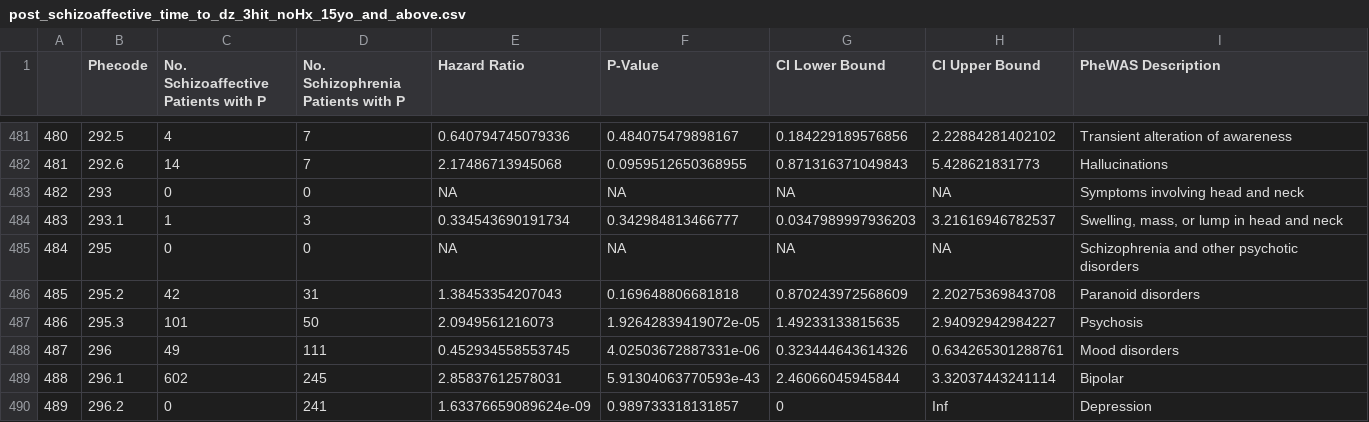
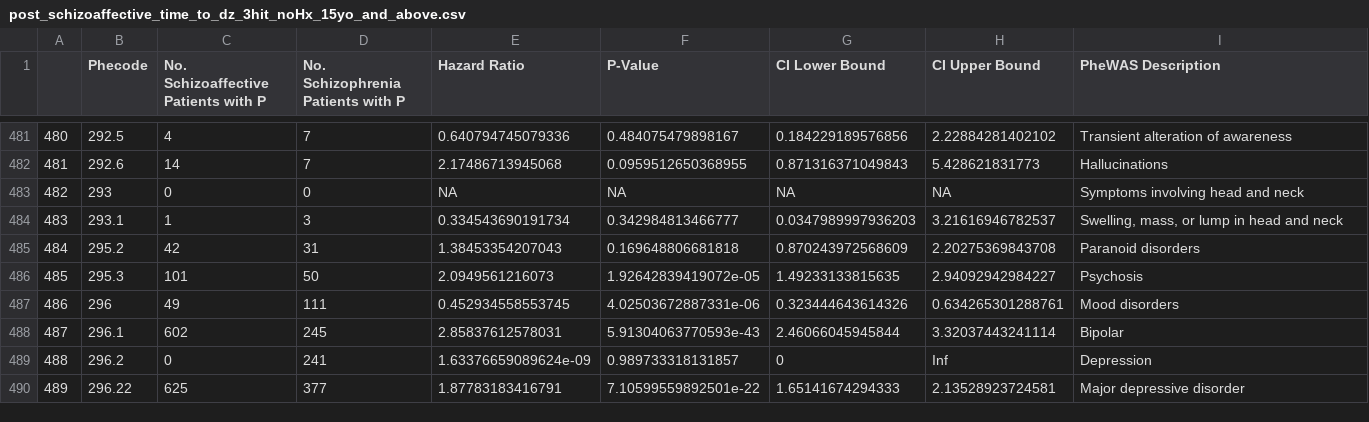
Before and after one commit to clu413/schizophrenia_comorbidity, a CSV file: tables/post_schizoaffective_time_to_dz_3hit_noHx_15yo_and_above.csv, drawn as a sheet; only a part is shown, gaps mark what is left out; the shorter side is filled out with more unchanged rows; removed rows and columns are numbered as before the commit, all else as after; the diff names each change by its address in the sheet, - before the commit and + after, or states it on an @@ line.

Commit message:
Add files via upload

```diff
--- a/tables/post_schizoaffective_time_to_dz_3hit_noHx_15yo_and_above.csv
+++ b/tables/post_schizoaffective_time_to_dz_3hit_noHx_15yo_and_above.csv
-row 485: 484 | 295 | 0 | 0 | NA | NA | NA | NA | Schizophrenia and other psychotic disorders
@@ column A renumbered from row 485 down @@
```
